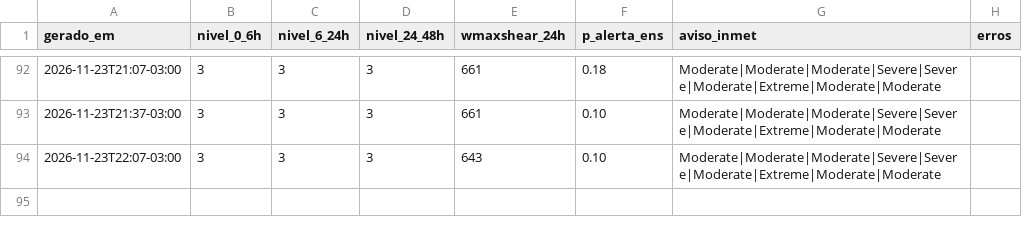
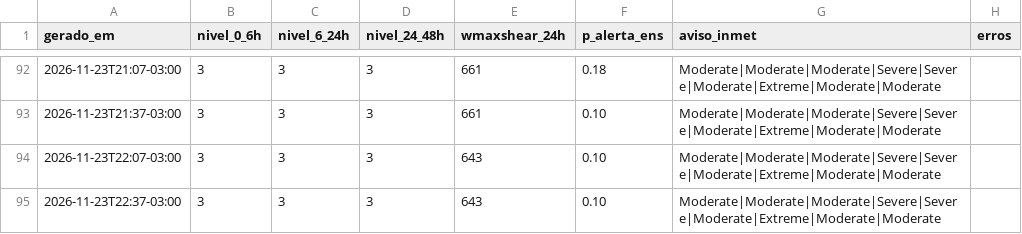
Before and after one commit to lfbarco74-arch/alerta-astorga, a CSV file: historico.csv, drawn as a sheet; only a part is shown, gaps mark what is left out; the diff names each change by its address in the sheet, - before the commit and + after, or states it on an @@ line.

```diff
--- a/historico.csv
+++ b/historico.csv
+row 95: 2026-11-23T22:37-03:00 | 3 | 3 | 3 | 643 | 0.10 | Moderate|Moderate|Moderate|Severe|Severe|Moderate|Extreme|Moderate|Moderate
```
Also changed, not shown: 3 other files.
